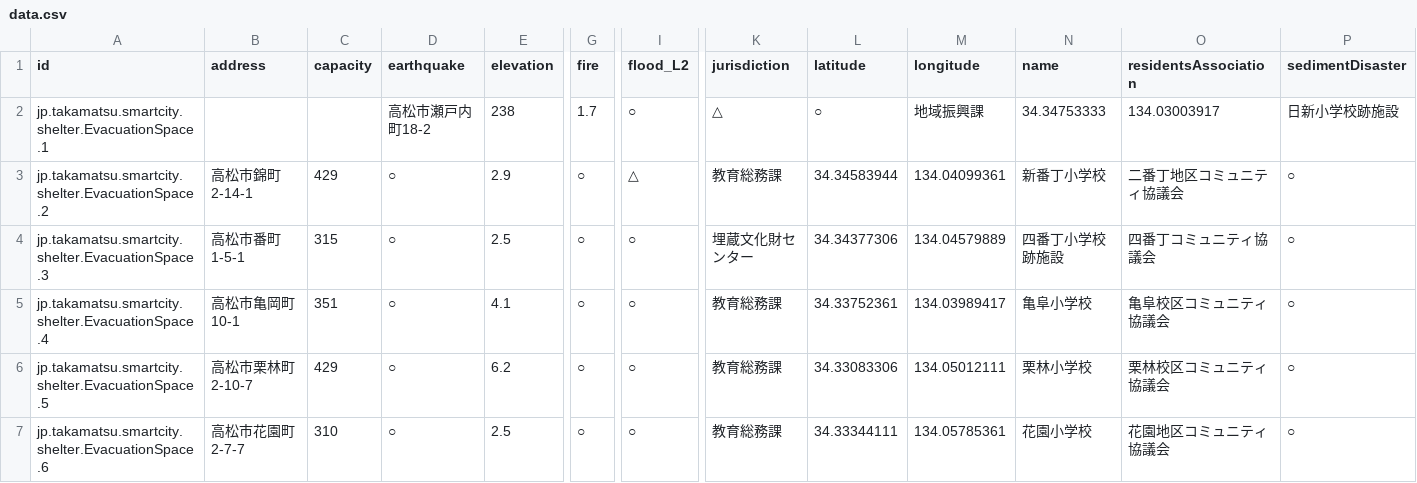
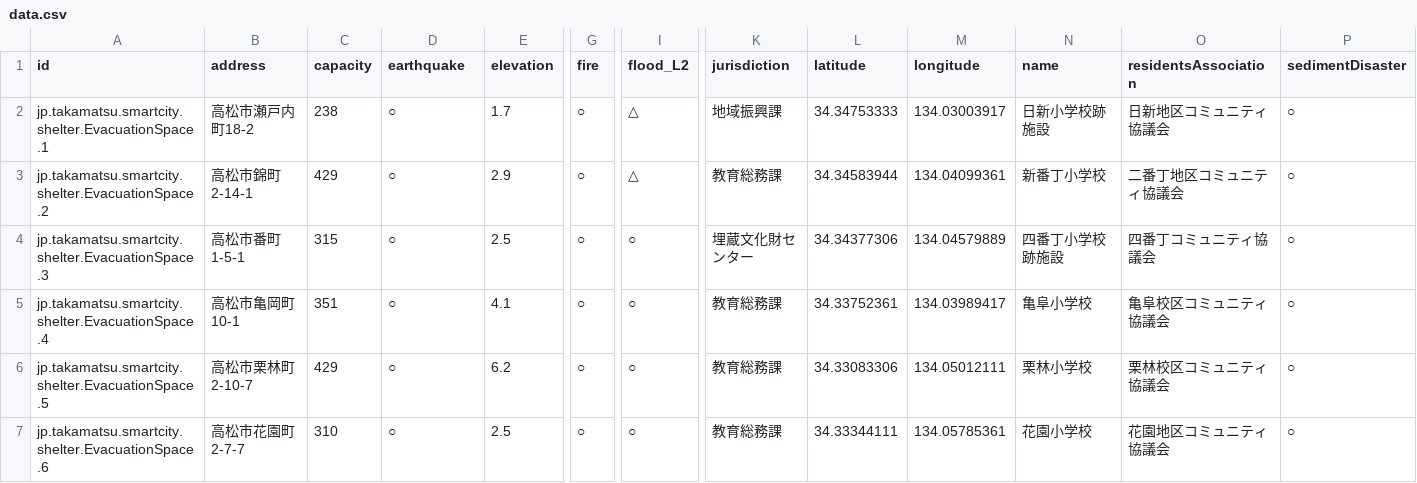
Before and after one commit to geolonia/example-opendata, a CSV file: data.csv, drawn as a sheet; only a part is shown, gaps mark what is left out; the diff covers the shown part only; the diff names each change by its address in the sheet, - before the commit and + after, or states it on an @@ line.

Commit message:
Update data.csv

```diff
--- a/data.csv
+++ b/data.csv
-B2 (address): (empty)
+B2 (address): 高松市瀬戸内町18-2
-C2 (capacity): (empty)
+C2 (capacity): 238
-D2 (earthquake): 高松市瀬戸内町18-2
+D2 (earthquake): ○
-E2 (elevation): 238
+E2 (elevation): 1.7
-G2 (fire): 1.7
+G2 (fire): ○
-I2 (flood_L2): ○
+I2 (flood_L2): △
-K2 (jurisdiction): △
+K2 (jurisdiction): 地域振興課
-L2 (latitude): ○
+L2 (latitude): 34.34753333
-M2 (longitude): 地域振興課
+M2 (longitude): 134.03003917
-N2 (name): 34.34753333
+N2 (name): 日新小学校跡施設
-O2 (residentsAssociation): 134.03003917
+O2 (residentsAssociation): 日新地区コミュニティ協議会
-P2 (sedimentDisaster): 日新小学校跡施設
+P2 (sedimentDisaster): ○
```
Also changed, not shown: 4 edited cells elsewhere in this file.
